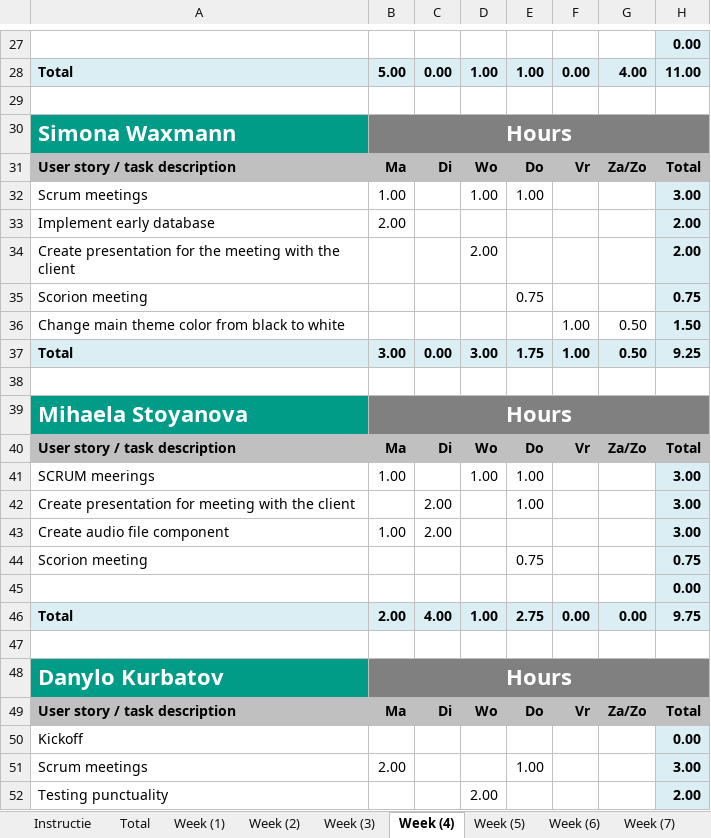
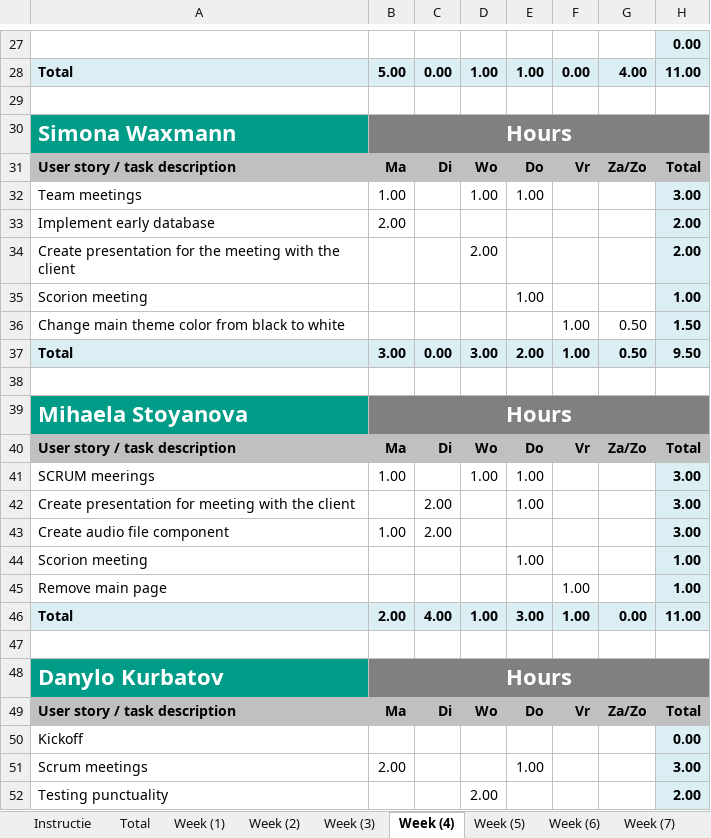
Before and after one commit to WhoReadThisWillDie/Feedback-App, an Excel workbook: 2.2_P.CoB_Time_registration_3V.xlsx, sheet Week (4), drawn as a sheet; only a part is shown, gaps mark what is left out; values as stored, in another font and other column widths than the file's, no borders; charts and pictures not drawn; removed rows and columns are numbered as before the commit, all else as after; the diff names each change by its address in the sheet, - before the commit and + after, or states it on an @@ line.

```diff
--- a/2.2_P.CoB_Time_registration_3V.xlsx (sheet Week (4))
+++ b/2.2_P.CoB_Time_registration_3V.xlsx (sheet Week (4))
-A32: Scrum meetings
+A32: Team meetings
-E35: 0.75
+E35: 1.00
-H35: 0.75
+H35: 1.00
-E37: 1.75
+E37: 2.00
-H37: 9.25
+H37: 9.50
-E44: 0.75
+E44: 1.00
-H44: 0.75
+H44: 1.00
-row 45:  |  |  |  |  |  |  | 0.00
+row 45: Remove main page |  |  |  |  | 1.00 |  | 1.00
-E46: 2.75
+E46: 3.00
-F46: 0.00
+F46: 1.00
-H46: 9.75
+H46: 11.00
```
Also changed, not shown: sheet Week (8), sheet Total, sheet Week (6), sheet Week (7), sheet Week (5), sheet Week (3), 2 more sheets, formulas that keep their value, charts or pictures.
